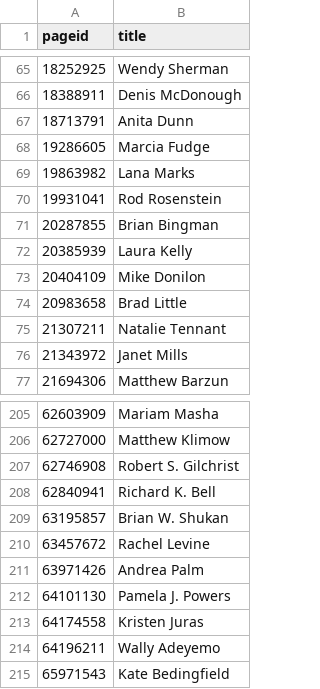
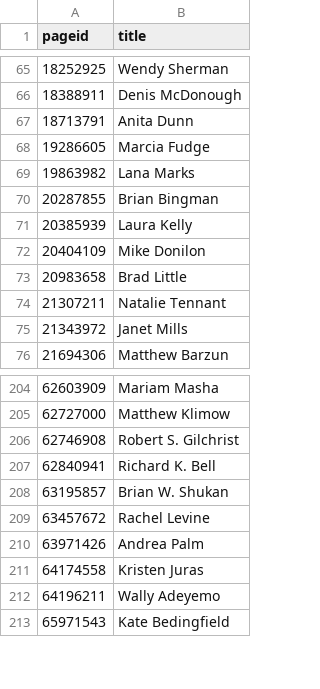
Before and after one commit to every-politician-scrapers/us-cabinet, a CSV file: enwiki/index.csv, drawn as a sheet; only a part is shown, gaps mark what is left out.

```diff
--- a/enwiki/index.csv
+++ b/enwiki/index.csv
@@ -69,3 +69,2 @@ pageid,title
 19863982,Lana Marks
-19931041,Rod Rosenstein
 20287855,Brian Bingman
@@ -211,3 +210,2 @@ pageid,title
 63971426,Andrea Palm
-64101130,Pamela J. Powers
 64174558,Kristen Juras
```
Also changed, not shown: 7 other files.
